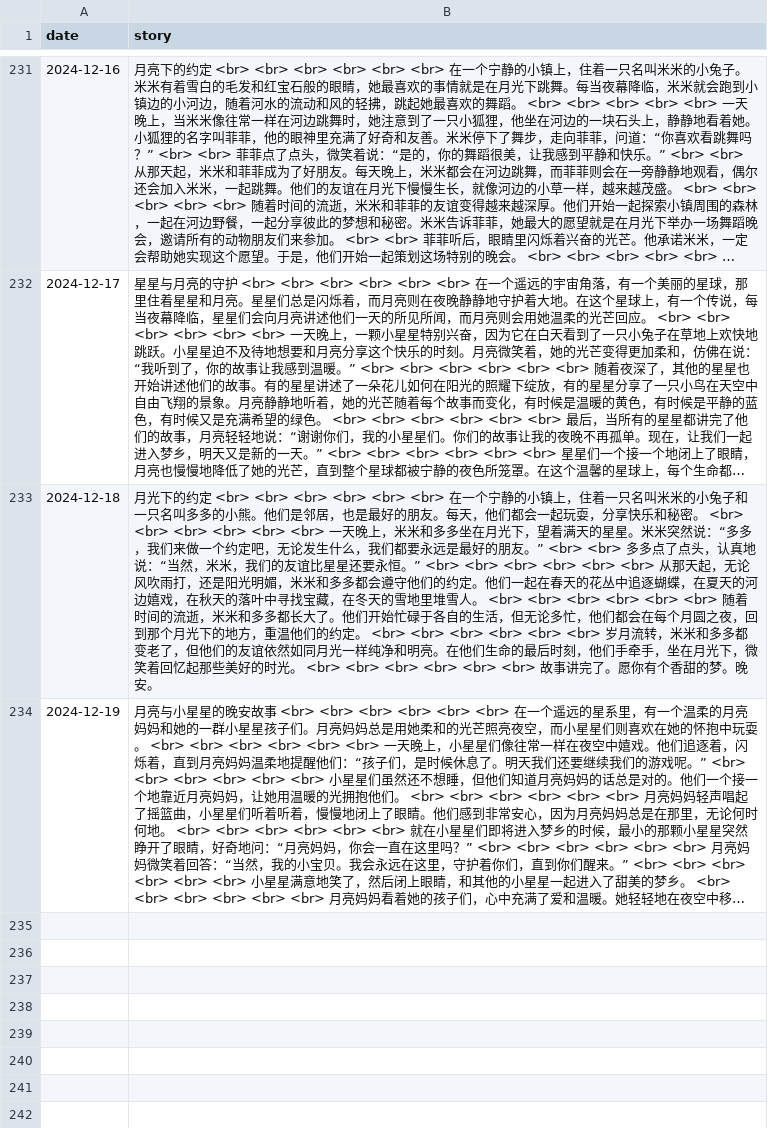
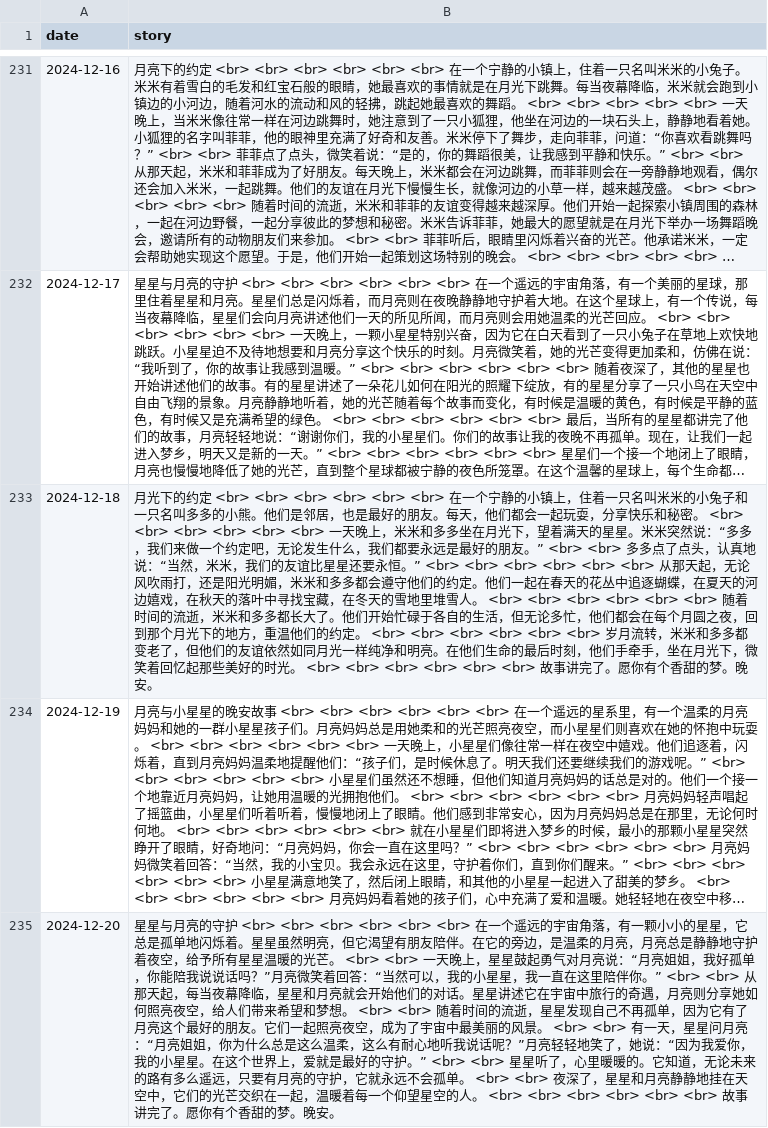
Before and after one commit to flowergod/storyBot, a CSV file: stories.csv, drawn as a sheet; only a part is shown, gaps mark what is left out; long unchanged cells end in …; the diff names each change by its address in the sheet, - before the commit and + after, or states it on an @@ line.

Commit message:
Update stories.csv with new story

```diff
--- a/stories.csv
+++ b/stories.csv
+row 235: 2024-12-20 | 星星与月亮的守护 <br> <br> <br> <br> <br> <br> 在一个遥远的宇宙角落，有一颗小小的星星，它总是孤单地闪烁着。星星虽然明亮，但它渴望有朋友陪伴。在它的旁边，是温柔的月亮，月亮总是静静地守护着夜空，给予所有星星温暖的光芒。 <br> <br> 一天晚上，星星鼓起勇气对月亮说：“月亮姐姐，我好孤单，你能陪我说说话吗？”月亮微笑着回答：“当然可以，我的小星星，我一直在这里陪伴你。” <br> <br> 从那天起，每当夜幕降临，星星和月亮就会开始他们的对话。星星讲述它在宇宙中旅行的奇遇，月亮则分享她如何照亮夜空，给人们带来希望和梦想。 <br> <br> 随着时间的流逝，星星发现自己不再孤单，因为它有了月亮这个最好的朋友。它们一起照亮夜空，成为了宇宙中最美丽的风景。 <br> <br> 有一天，星星问月亮：“月亮姐姐，你为什么总是这么温柔，这么有耐心地听我说话呢？”月亮轻轻地笑了，她说：“因为我爱你，我的小星星。在这个世界上，爱就是最好的守护。” <br> <br> 星星听了，心里暖暖的。它知道，无论未来的路有多么遥远，只要有月亮的守护，它就永远不会孤单。 <br> <br> 夜深了，星星和月亮静静地挂在天空中，它们的光芒交织在一起，温暖着每一个仰望星空的人。 <br> <br> <br> <br> <br> <br> 故事讲完了。愿你有个香甜的梦。晚安。
```
